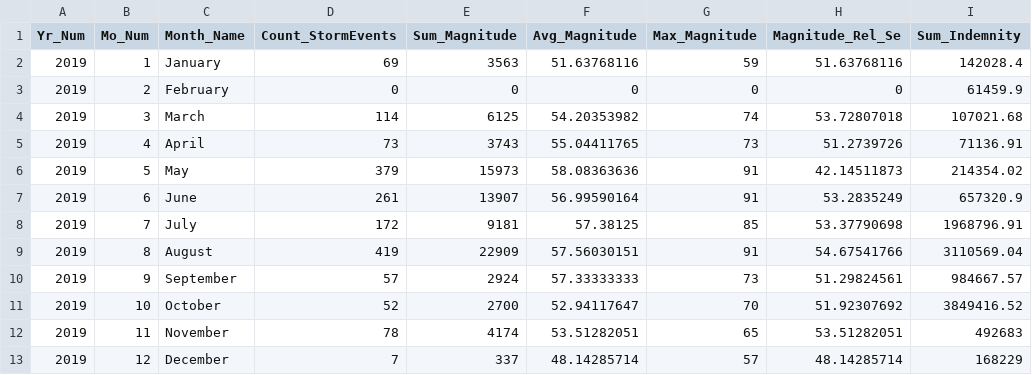
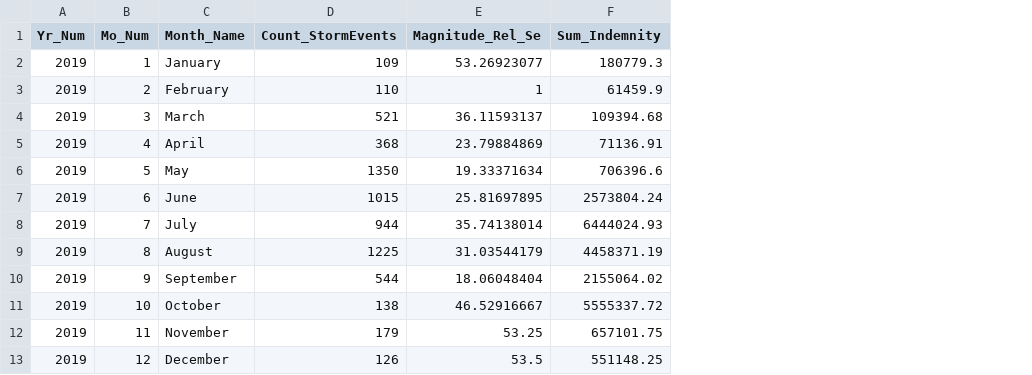
Before and after one commit to ehlenbergerjl/WindBreak, a CSV file: Output/se_crop_loss_2019.csv, drawn as a sheet; removed rows and columns are numbered as before the commit, all else as after; the diff names each change by its address in the sheet, - before the commit and + after, or states it on an @@ line.

```diff
--- a/Output/se_crop_loss_2019.csv
+++ b/Output/se_crop_loss_2019.csv
-column E (Sum_Magnitude), rows 2-13: 3563 | 0 | 6125 | 3743 | 15973 | 13907 | 9181 | 22909 | 2924 | 2700 | 4174 | 337
-column F (Avg_Magnitude), rows 2-13: 51.63768116 | 0 | 54.20353982 | 55.04411765 | 58.08363636 | 56.99590164 | 57.38125 | 57.56030151 | 57.33333333 | 52.94117647 | 53.51282051 | 48.14285714
-column G (Max_Magnitude), rows 2-13: 59 | 0 | 74 | 73 | 91 | 91 | 85 | 91 | 73 | 70 | 65 | 57
-D2 (Count_StormEvents): 69
+D2 (Count_StormEvents): 109
-E2 (Magnitude_Rel_Se): 51.63768116
+E2 (Magnitude_Rel_Se): 53.26923077
-F2 (Sum_Indemnity): 142028.4
+F2 (Sum_Indemnity): 180779.3
-D3 (Count_StormEvents): 0
+D3 (Count_StormEvents): 110
-E3 (Magnitude_Rel_Se): 0
+E3 (Magnitude_Rel_Se): 1
-D4 (Count_StormEvents): 114
+D4 (Count_StormEvents): 521
-E4 (Magnitude_Rel_Se): 53.72807018
+E4 (Magnitude_Rel_Se): 36.11593137
-F4 (Sum_Indemnity): 107021.68
+F4 (Sum_Indemnity): 109394.68
-D5 (Count_StormEvents): 73
+D5 (Count_StormEvents): 368
-E5 (Magnitude_Rel_Se): 51.2739726
+E5 (Magnitude_Rel_Se): 23.79884869
-D6 (Count_StormEvents): 379
+D6 (Count_StormEvents): 1350
-E6 (Magnitude_Rel_Se): 42.14511873
+E6 (Magnitude_Rel_Se): 19.33371634
-F6 (Sum_Indemnity): 214354.02
+F6 (Sum_Indemnity): 706396.6
-D7 (Count_StormEvents): 261
+D7 (Count_StormEvents): 1015
-E7 (Magnitude_Rel_Se): 53.2835249
+E7 (Magnitude_Rel_Se): 25.81697895
-F7 (Sum_Indemnity): 657320.9
+F7 (Sum_Indemnity): 2573804.24
-D8 (Count_StormEvents): 172
+D8 (Count_StormEvents): 944
-E8 (Magnitude_Rel_Se): 53.37790698
+E8 (Magnitude_Rel_Se): 35.74138014
-F8 (Sum_Indemnity): 1968796.91
+F8 (Sum_Indemnity): 6444024.93
-D9 (Count_StormEvents): 419
+D9 (Count_StormEvents): 1225
-E9 (Magnitude_Rel_Se): 54.67541766
+E9 (Magnitude_Rel_Se): 31.03544179
-F9 (Sum_Indemnity): 3110569.04
+F9 (Sum_Indemnity): 4458371.19
-D10 (Count_StormEvents): 57
+D10 (Count_StormEvents): 544
-E10 (Magnitude_Rel_Se): 51.29824561
+E10 (Magnitude_Rel_Se): 18.06048404
-F10 (Sum_Indemnity): 984667.57
+F10 (Sum_Indemnity): 2155064.02
-D11 (Count_StormEvents): 52
+D11 (Count_StormEvents): 138
-E11 (Magnitude_Rel_Se): 51.92307692
+E11 (Magnitude_Rel_Se): 46.52916667
-F11 (Sum_Indemnity): 3849416.52
+F11 (Sum_Indemnity): 5555337.72
-D12 (Count_StormEvents): 78
+D12 (Count_StormEvents): 179
-E12 (Magnitude_Rel_Se): 53.51282051
+E12 (Magnitude_Rel_Se): 53.25
-F12 (Sum_Indemnity): 492683
+F12 (Sum_Indemnity): 657101.75
-D13 (Count_StormEvents): 7
+D13 (Count_StormEvents): 126
-E13 (Magnitude_Rel_Se): 48.14285714
+E13 (Magnitude_Rel_Se): 53.5
-F13 (Sum_Indemnity): 168229
+F13 (Sum_Indemnity): 551148.25
```
Also changed, not shown: 15 other files.
